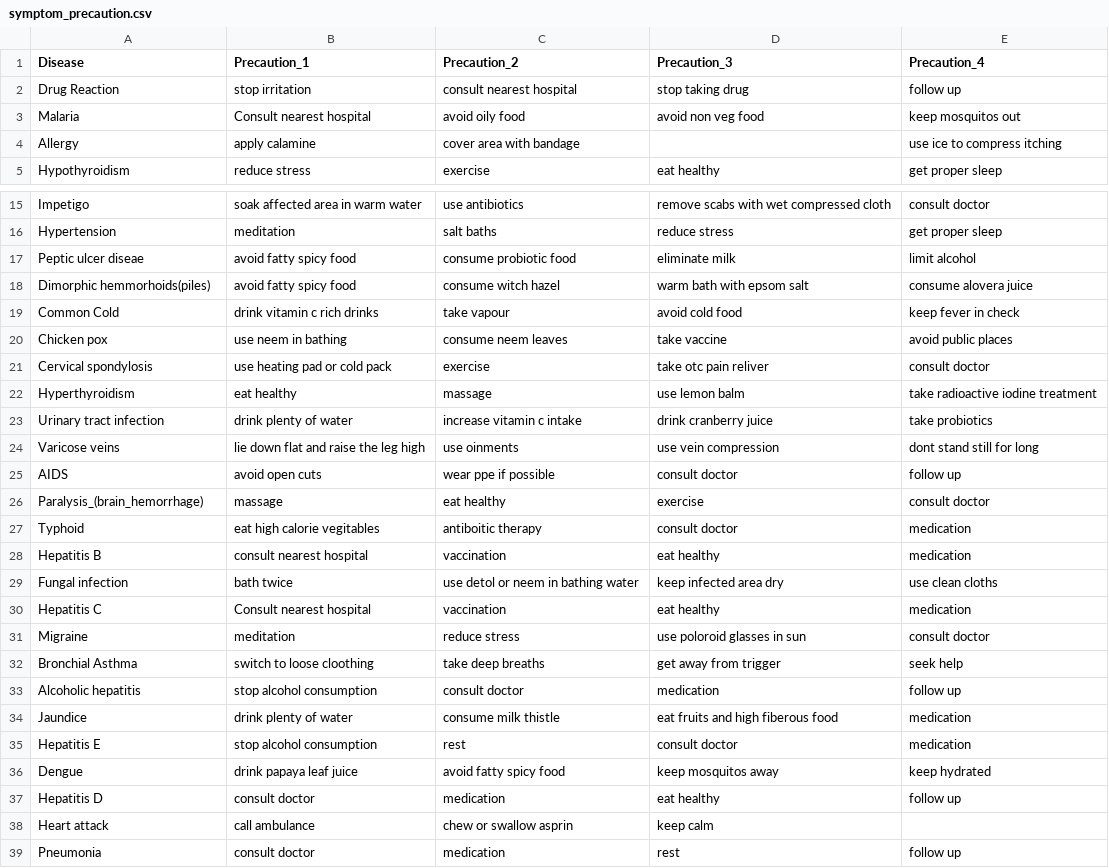
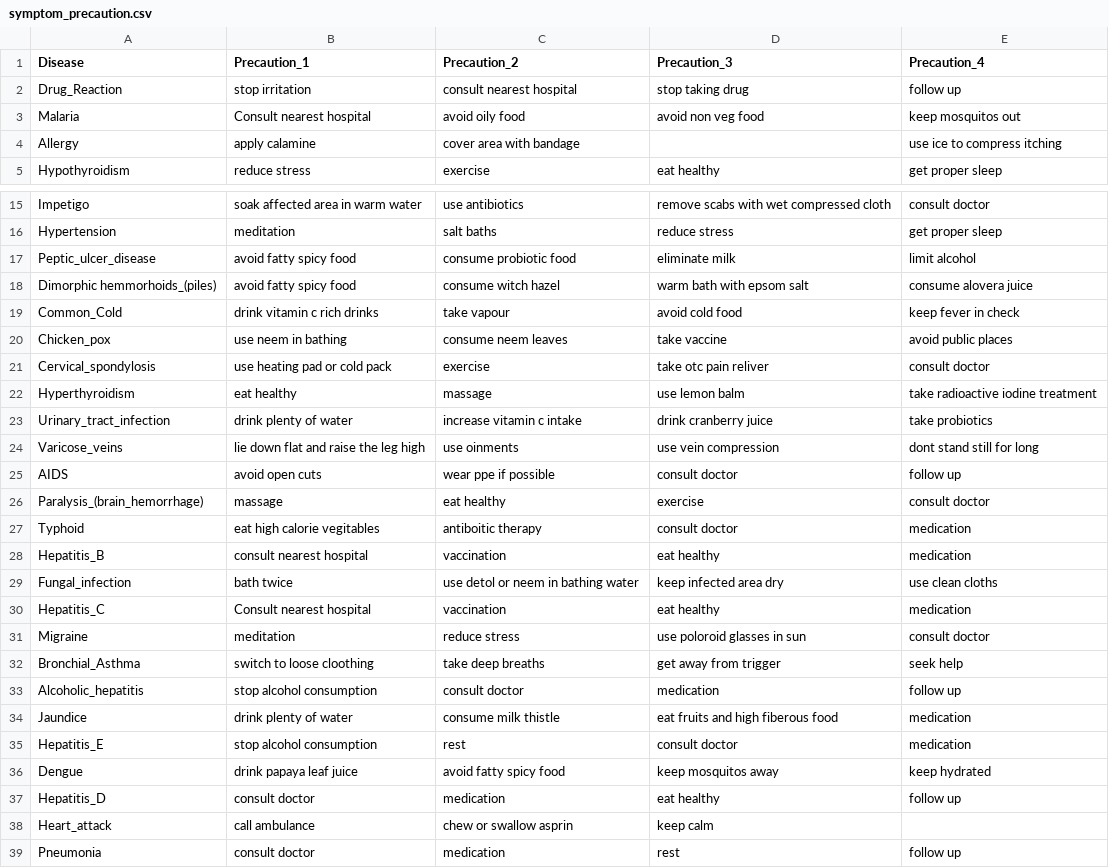
Before and after one commit to TheBlueZayn/Disease-Symptom-Prediction, a CSV file: symptom_precaution.csv, drawn as a sheet; only a part is shown, gaps mark what is left out; the diff covers the shown part only.

```diff
--- a/symptom_precaution.csv
+++ b/symptom_precaution.csv
@@ -1,3 +1,3 @@
 Disease,Precaution_1,Precaution_2,Precaution_3,Precaution_4
-Drug Reaction,stop irritation,consult nearest hospital,stop taking drug,follow up
+Drug_Reaction,stop irritation,consult nearest hospital,stop taking drug,follow up
 Malaria,Consult nearest hospital,avoid oily food,avoid non veg food,keep mosquitos out
@@ -16,10 +16,10 @@ Impetigo,soak affected area in warm water,use antibiotics,remove scabs with wet
 "Hypertension ",meditation,salt baths,reduce stress,get proper sleep
-Peptic ulcer diseae,avoid fatty spicy food,consume probiotic food,eliminate milk,limit alcohol
-Dimorphic hemmorhoids(piles),avoid fatty spicy food,consume witch hazel,warm bath with epsom salt,consume alovera juice
-Common Cold,drink vitamin c rich drinks,take vapour,avoid cold food,keep fever in check
-Chicken pox,"use neem in bathing ",consume neem leaves,take vaccine,avoid public places
-Cervical spondylosis,use heating pad or cold pack,exercise,take otc pain reliver,consult doctor
+Peptic_ulcer_disease,avoid fatty spicy food,consume probiotic food,eliminate milk,limit alcohol
+Dimorphic hemmorhoids_(piles),avoid fatty spicy food,consume witch hazel,warm bath with epsom salt,consume alovera juice
+Common_Cold,drink vitamin c rich drinks,take vapour,avoid cold food,keep fever in check
+Chicken_pox,"use neem in bathing ",consume neem leaves,take vaccine,avoid public places
+Cervical_spondylosis,use heating pad or cold pack,exercise,take otc pain reliver,consult doctor
 Hyperthyroidism,eat healthy,massage,use lemon balm,take radioactive iodine treatment
-Urinary tract infection,drink plenty of water,increase vitamin c intake,drink cranberry juice,take probiotics
-Varicose veins,lie down flat and raise the leg high,use oinments,use vein compression,dont stand still for long
+Urinary_tract_infection,drink plenty of water,increase vitamin c intake,drink cranberry juice,take probiotics
+Varicose_veins,lie down flat and raise the leg high,use oinments,use vein compression,dont stand still for long
 AIDS,avoid open cuts,wear ppe if possible,consult doctor,follow up
@@ -27,13 +27,13 @@ Paralysis_(brain_hemorrhage),massage,eat healthy,exercise,consult doctor
 Typhoid,eat high calorie vegitables,antiboitic therapy,consult doctor,medication
-Hepatitis B,consult nearest hospital,vaccination,eat healthy,medication
-Fungal infection,bath twice,use detol or neem in bathing water,keep infected area dry,use clean cloths
-Hepatitis C,Consult nearest hospital,vaccination,eat healthy,medication
+Hepatitis_B,consult nearest hospital,vaccination,eat healthy,medication
+Fungal_infection,bath twice,use detol or neem in bathing water,keep infected area dry,use clean cloths
+Hepatitis_C,Consult nearest hospital,vaccination,eat healthy,medication
 Migraine,meditation,reduce stress,use poloroid glasses in sun,consult doctor
-Bronchial Asthma,switch to loose cloothing,take deep breaths,get away from trigger,seek help
-Alcoholic hepatitis,stop alcohol consumption,consult doctor,medication,follow up
+Bronchial_Asthma,switch to loose cloothing,take deep breaths,get away from trigger,seek help
+Alcoholic_hepatitis,stop alcohol consumption,consult doctor,medication,follow up
 Jaundice,drink plenty of water,consume milk thistle,eat fruits and high fiberous food,medication
-Hepatitis E,stop alcohol consumption,rest,consult doctor,medication
+Hepatitis_E,stop alcohol consumption,rest,consult doctor,medication
 Dengue,drink papaya leaf juice,avoid fatty spicy food,keep mosquitos away,keep hydrated
-Hepatitis D,consult doctor,medication,eat healthy,follow up
-Heart attack,call ambulance,chew or swallow asprin,keep calm,
+Hepatitis_D,consult doctor,medication,eat healthy,follow up
+Heart_attack,call ambulance,chew or swallow asprin,keep calm,
 Pneumonia,consult doctor,medication,rest,follow up
```
Also changed, not shown: 3 edited cells elsewhere in this file, symptom_Description.csv.
